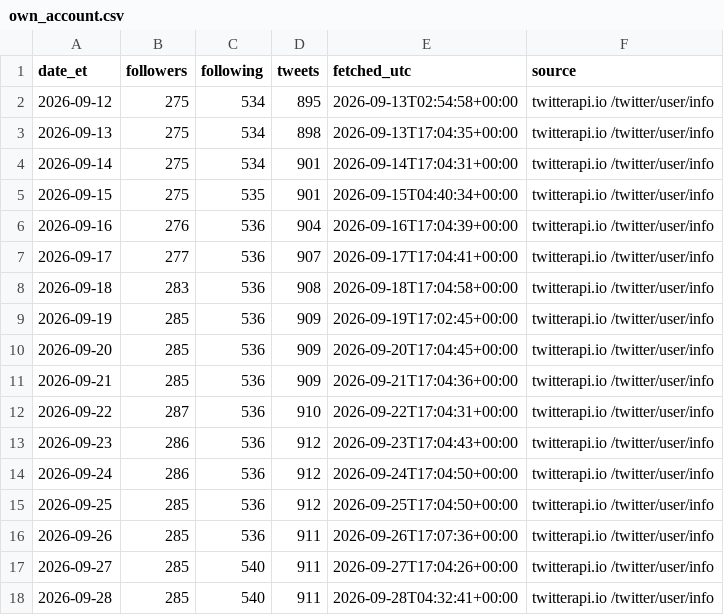
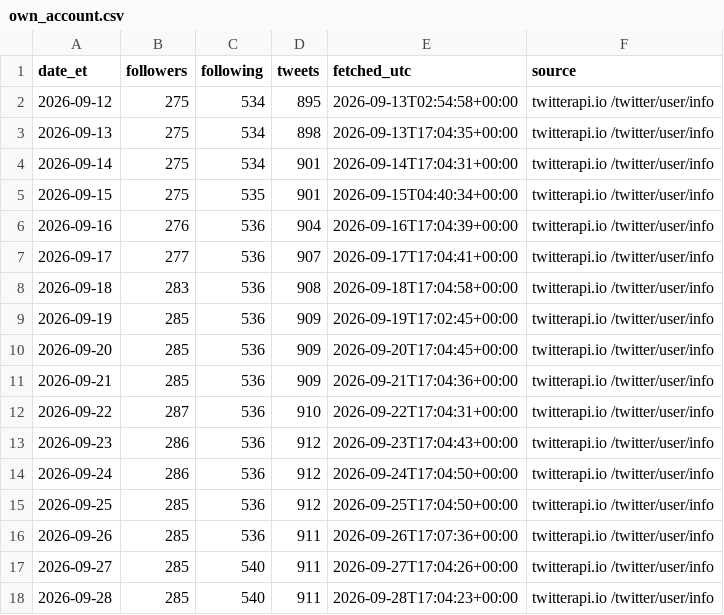
Before and after one commit to Fluxus-Trade-Lab/fluxus-dashboard, a CSV file: data/content/x_watch/own_account.csv, drawn as a sheet.

```diff
--- a/data/content/x_watch/own_account.csv
+++ b/data/content/x_watch/own_account.csv
@@ -17,2 +17,2 @@ date_et,followers,following,tweets,fetched_utc,source
 2026-09-27,285,540,911,2026-09-27T17:04:26+00:00,twitterapi.io /twitter/user/info
-2026-09-28,285,540,911,2026-09-28T04:32:41+00:00,twitterapi.io /twitter/user/info
+2026-09-28,285,540,911,2026-09-28T17:04:23+00:00,twitterapi.io /twitter/user/info
```
Also changed, not shown: data/content/x_watch/runlog.csv, 3 other files.
